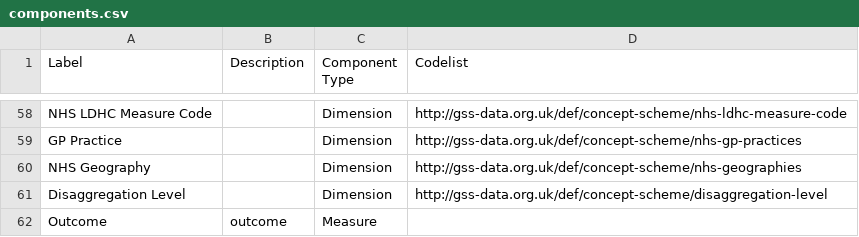
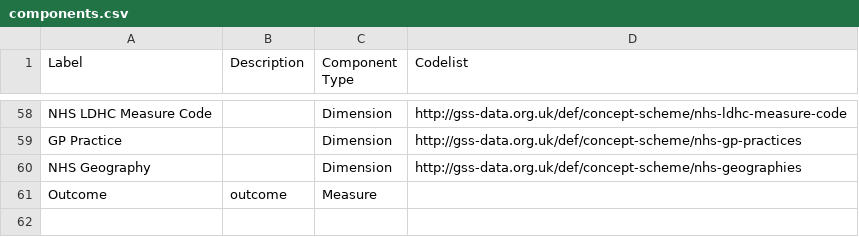
Before and after one commit to GSS-Cogs/family-disability, a CSV file: reference/components.csv, drawn as a sheet; only a part is shown, gaps mark what is left out; the diff names each change by its address in the sheet, - before the commit and + after, or states it on an @@ line.

```diff
--- a/reference/components.csv
+++ b/reference/components.csv
-row 61: Disaggregation Level |  | Dimension | http://gss-data.org.uk/def/concept-scheme/disaggregation-level
```
Also changed, not shown: reference/columns.csv, 2 other files.
